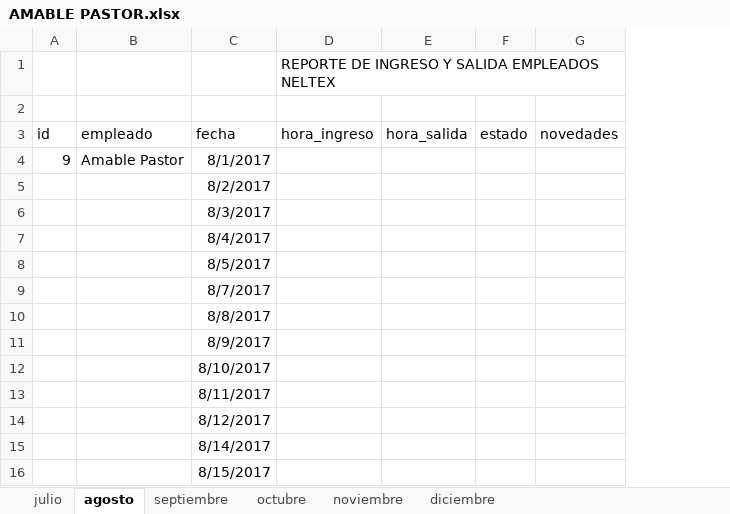
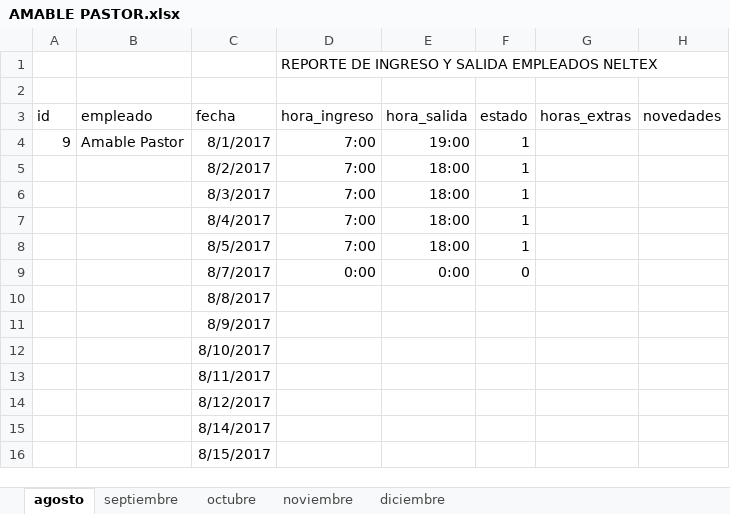
Before and after one commit to Oskrin/neltex, an Excel workbook: data/pagos/temp/AMABLE PASTOR.xlsx, sheet agosto, drawn as a sheet; only a part is shown; values as stored, in another font and other column widths than the file's, no borders; the diff names each change by its address in the sheet, - before the commit and + after, or states it on an @@ line.

```diff
--- a/data/pagos/temp/AMABLE PASTOR.xlsx (sheet agosto)
+++ b/data/pagos/temp/AMABLE PASTOR.xlsx (sheet agosto)
-sheet tab: julio
+column G (horas_extras), empty
-D4:D8 (hora_ingreso): (empty)
+D4:D8 (hora_ingreso): 7:00
-E4 (hora_salida): (empty)
+E4 (hora_salida): 19:00
-F4:F8 (estado): (empty)
+F4:F8 (estado): 1
-E5:E8 (hora_salida): (empty)
+E5:E8 (hora_salida): 18:00
-D9 (hora_ingreso): (empty)
+D9 (hora_ingreso): 0:00
-E9 (hora_salida): (empty)
+E9 (hora_salida): 0:00
-F9 (estado): (empty)
+F9 (estado): 0
```
Also changed, not shown: data/pagos/temp/DIEGO RAMIREZ.xlsx, data/pagos/temp/ELIZABETH CORAL.xlsx, 20 other files.
